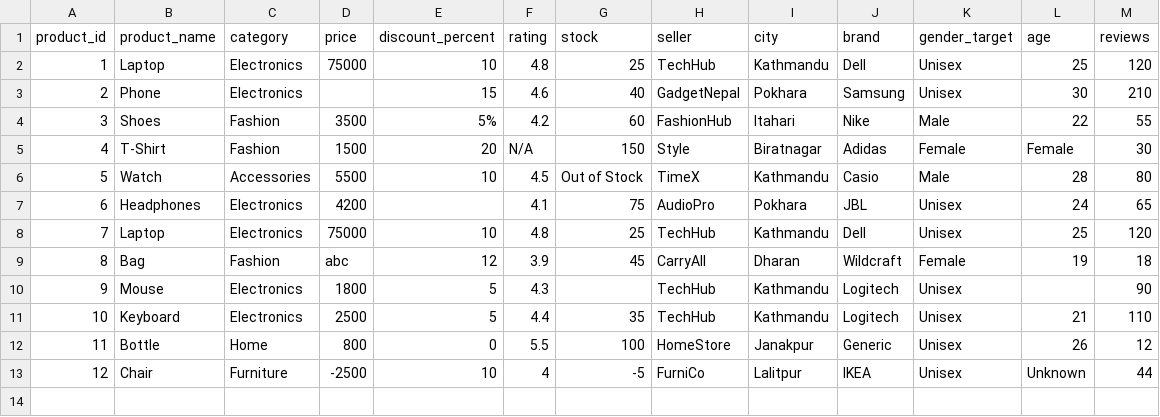
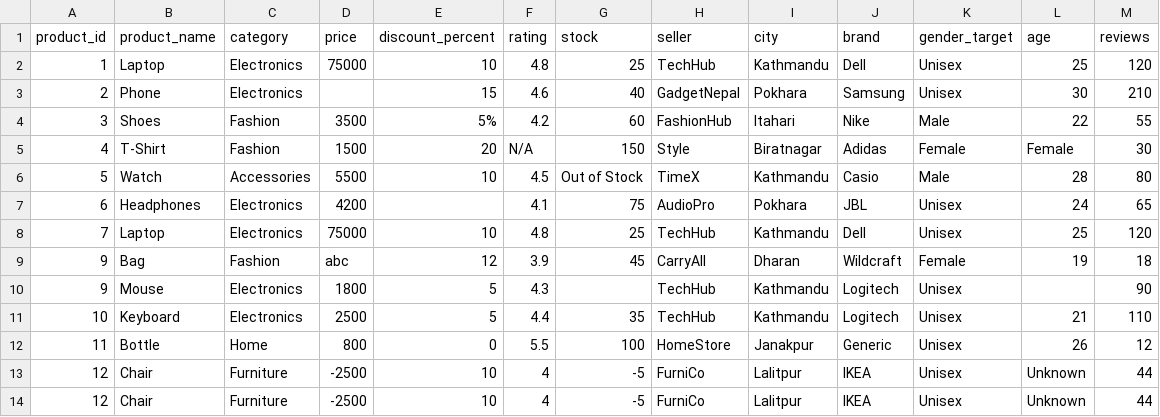
Before and after one commit to sadiksha-kc-neupane/LearningPython_AI_UDAAN, a CSV file: Datasets/bad_daraz_dataset.csv, drawn as a sheet; the diff names each change by its address in the sheet, - before the commit and + after, or states it on an @@ line.

```diff
--- a/Datasets/bad_daraz_dataset.csv
+++ b/Datasets/bad_daraz_dataset.csv
-A9 (product_id): 8
+A9 (product_id): 9
+row 13: 12 | Chair | Furniture | -2500 | 10 | 4 | -5 | FurniCo | Lalitpur | IKEA | Unisex | Unknown | 44
```
Also changed, not shown: 2 other files.
